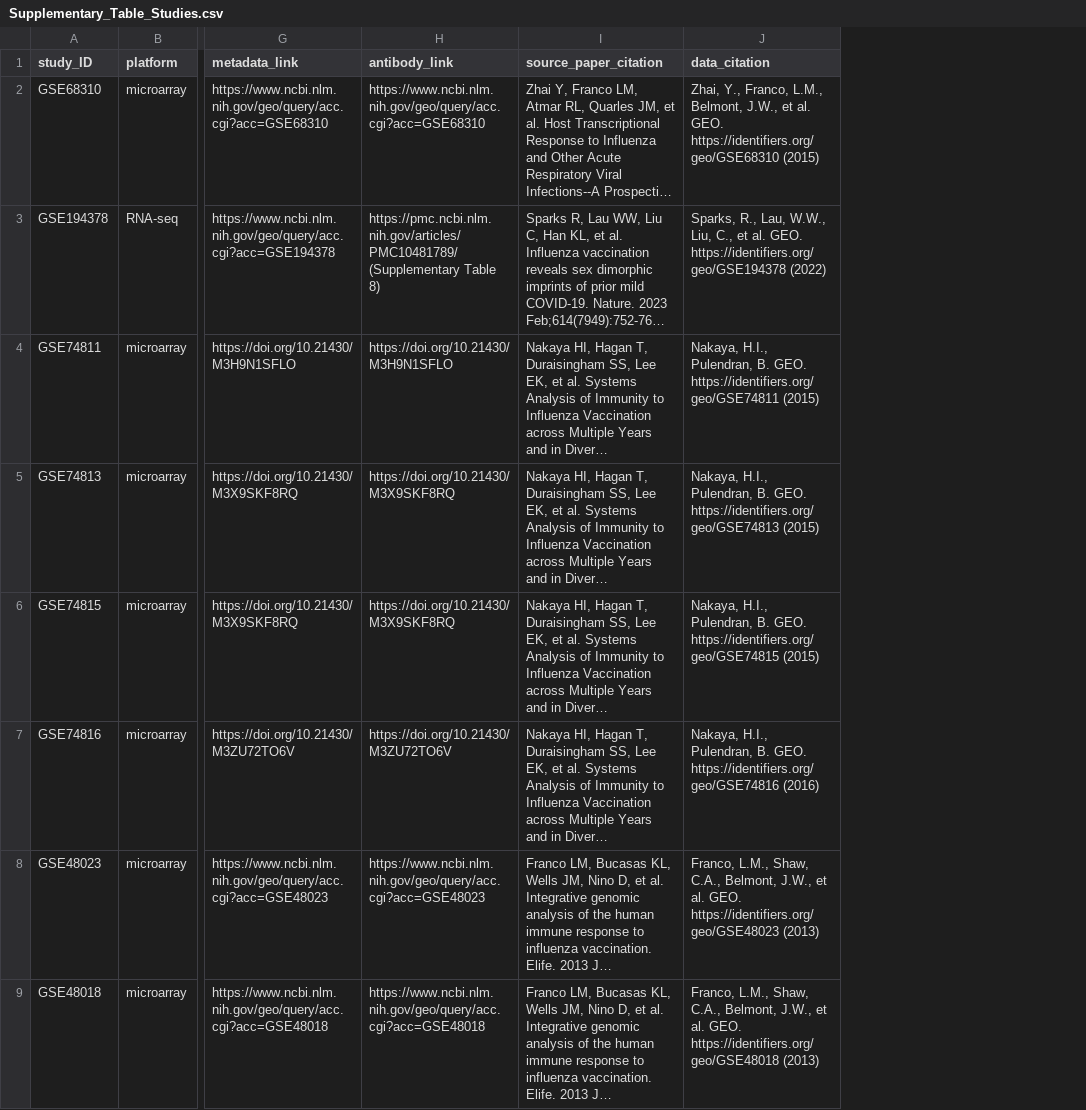
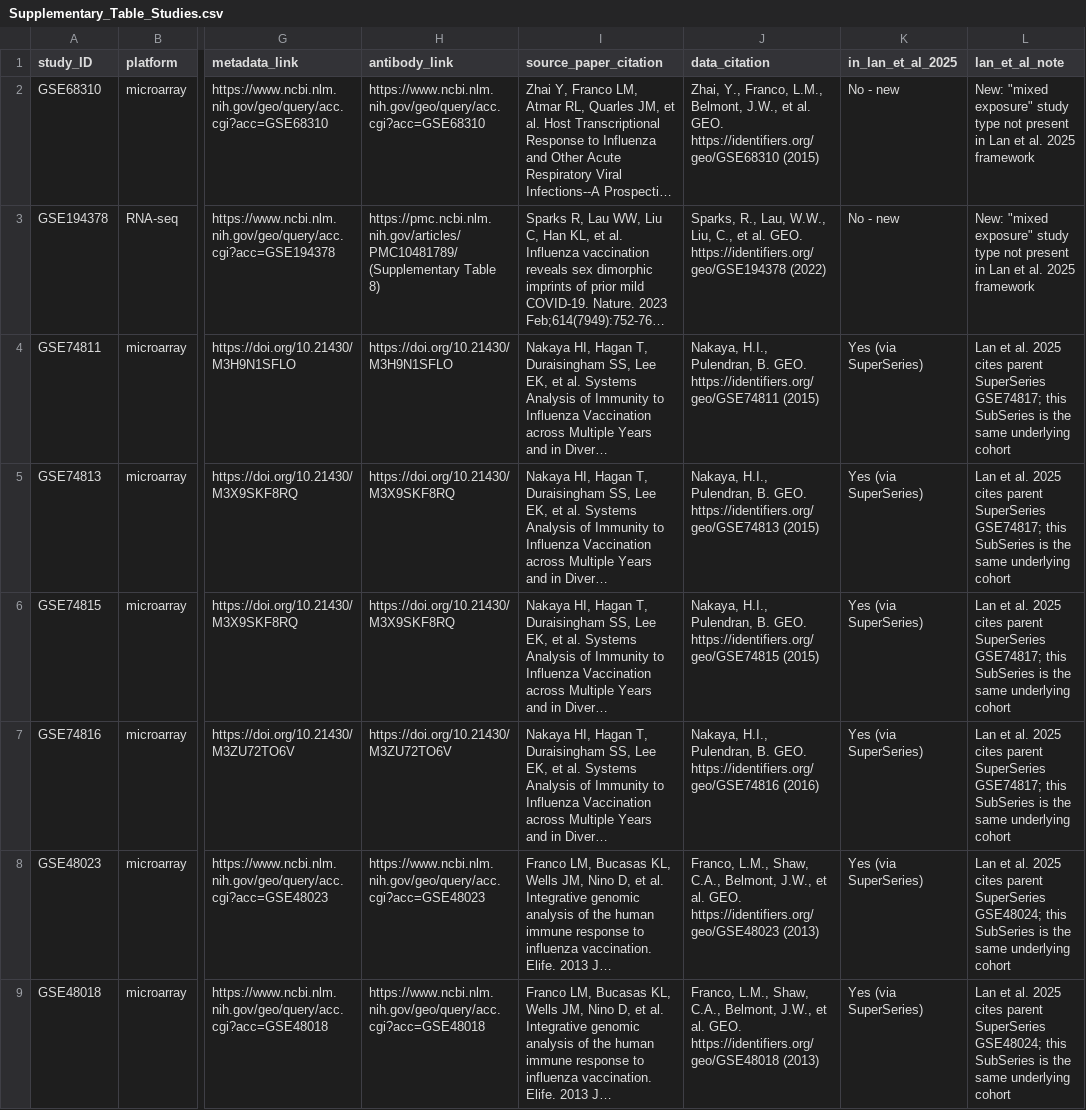
Before and after one commit to XuejunSun98/HR-VILAGE-3K3M-paper, a CSV file: supplementary/Supplementary_Table_Studies.csv, drawn as a sheet; only a part is shown, gaps mark what is left out; long unchanged cells end in …; the diff names each change by its address in the sheet, - before the commit and + after, or states it on an @@ line.

Commit message:
Add in_lan_et_al_2025/lan_et_al_note columns to Supplementary_Table_Studies.csv
Per-study accounting of overlap with Lan et al. 2025 (F1000Research):
40 rows directly cited, 7 rows covered via SuperSeries/SubSeries mapping,
19 new to HR-VILAGE-3K3M, categorized by reason (post-search publication,
missed by Lan's search, new mixed-exposure category, or additional
scRNA-seq coverage). Supports the R1-1 response.

```diff
--- a/supplementary/Supplementary_Table_Studies.csv
+++ b/supplementary/Supplementary_Table_Studies.csv
+column K (in_lan_et_al_2025), rows 2-9: No - new | No - new | Yes (via SuperSeries) | Yes (via SuperSeries) | Yes (via SuperSeries) | Yes (via SuperSeries) | Yes (via SuperSeries) | Yes (via SuperSeries)
+column L (lan_et_al_note), rows 2-9: New: "mixed exposure" study type not present in Lan et al. 2025 framework | New: "mixed exposure" study type not present in Lan et al. 2025 framework | Lan et al. 2025 cites parent SuperSeries GSE74817; this SubSeries is the same underlying cohort | Lan et al. 2025 cites parent SuperSeries GSE74817; this SubSeries is the same underlying cohort | Lan et al. 2025 cites parent SuperSeries GSE74817; this SubSeries is the same underlying cohort | Lan et al. 2025 cites parent SuperSeries GSE74817; this SubSeries is the same underlying cohort | Lan et al. 2025 cites parent SuperSeries GSE48024; this SubSeries is the same underlying cohort | Lan et al. 2025 cites parent SuperSeries GSE48024; this SubSeries is the same underlying cohort
```
